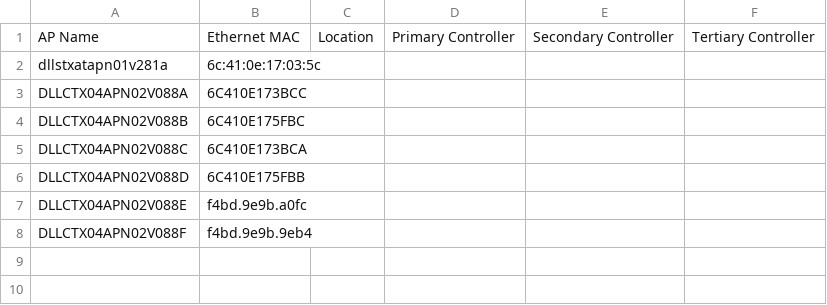
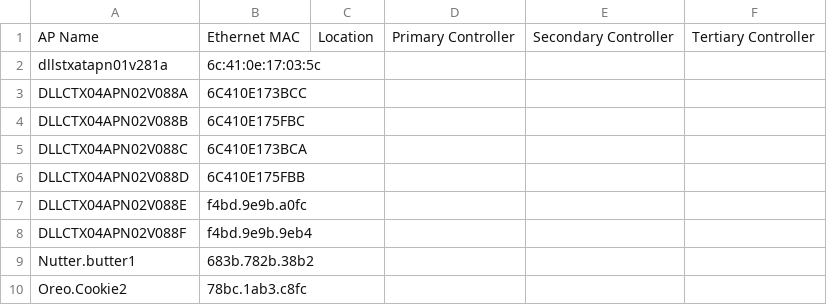
Before and after one commit to gcaudle66/Dino, a CSV file: pi_name1.csv, drawn as a sheet.

```diff
--- a/pi_name1.csv
+++ b/pi_name1.csv
@@ -8 +8,3 @@ DLLCTX04APN02V088E,f4bd.9e9b.a0fc,,,,
 DLLCTX04APN02V088F,f4bd.9e9b.9eb4,,,,
+Nutter.butter1,683b.782b.38b2,,,,
+Oreo.Cookie2,78bc.1ab3.c8fc,,,,
```
Also changed, not shown: 2 other files.
